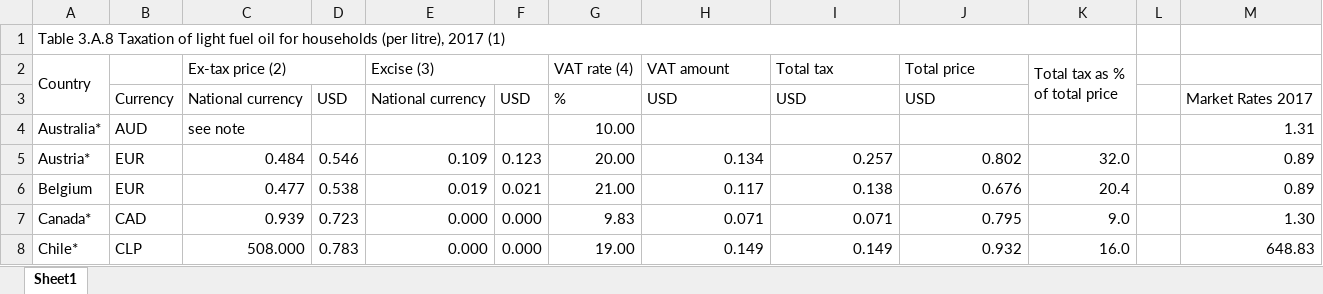
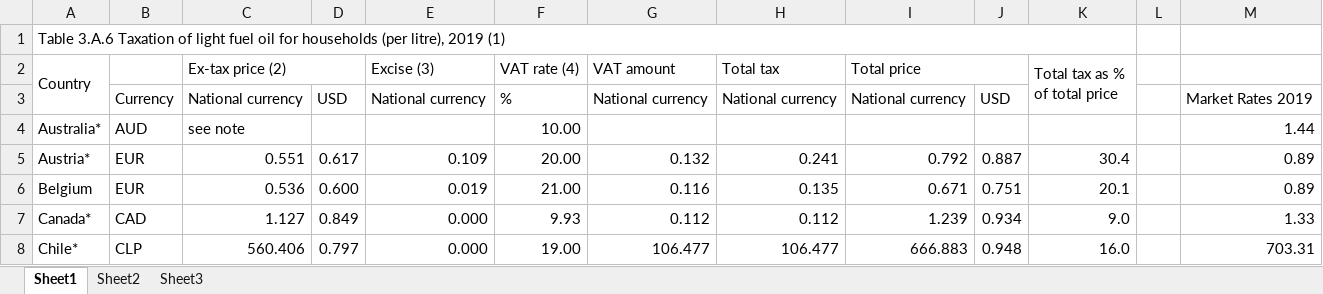
Before and after one commit to TaxFoundation/consumption-taxes, an Excel workbook: source_data/taxation-households-light-fuel-oil-ctt-trends.xlsx, sheet Sheet1, drawn as a sheet; only a part is shown; values as stored, in another font and other column widths than the file's, no cell formats; removed rows and columns are numbered as before the commit, all else as after; the diff covers the shown part only; the diff names each change by its address in the sheet, - before the commit and + after, or states it on an @@ line.

```diff
--- a/source_data/taxation-households-light-fuel-oil-ctt-trends.xlsx (sheet Sheet1)
+++ b/source_data/taxation-households-light-fuel-oil-ctt-trends.xlsx (sheet Sheet1)
+sheet tab: Sheet2
+sheet tab: Sheet3
-column F, rows 3-8: USD |  | 0.123 | 0.021 | 0.000 | 0.000
+column J, rows 3-8: USD |  | 0.887 | 0.751 | 0.934 | 0.948
-A1 (Country): Table 3.A.8 Taxation of light fuel oil for households (per litre), 2017 (1)
+A1 (Country): Table 3.A.6 Taxation of light fuel oil for households (per litre), 2019 (1)
-E2:F2 merged
+I2:J2 merged
-G3 (VAT amount): USD
+G3 (VAT amount): National currency
-H3 (Total tax): USD
+H3 (Total tax): National currency
-I3 (Total price): USD
+I3 (Total price): National currency
-M3: Market Rates 2017
+M3: Market Rates 2019
-M4: 1.31
+M4: 1.44
-C5 (Ex-tax price (2)): 0.484
+C5 (Ex-tax price (2)): 0.551
-D5: 0.546
+D5: 0.617
-G5 (VAT amount): 0.134
+G5 (VAT amount): 0.132
-H5 (Total tax): 0.257
+H5 (Total tax): 0.241
-I5 (Total price): 0.802
+I5 (Total price): 0.792
-K5 (Total tax as % of total price): 32.0
+K5 (Total tax as % of total price): 30.4
-C6 (Ex-tax price (2)): 0.477
+C6 (Ex-tax price (2)): 0.536
-D6: 0.538
+D6: 0.600
-G6 (VAT amount): 0.117
+G6 (VAT amount): 0.116
-H6 (Total tax): 0.138
+H6 (Total tax): 0.135
-I6 (Total price): 0.676
+I6 (Total price): 0.671
-K6 (Total tax as % of total price): 20.4
+K6 (Total tax as % of total price): 20.1
-C7 (Ex-tax price (2)): 0.939
+C7 (Ex-tax price (2)): 1.127
-D7: 0.723
+D7: 0.849
-F7 (VAT rate (4)): 9.83
+F7 (VAT rate (4)): 9.93
-G7 (VAT amount): 0.071
+G7 (VAT amount): 0.112
-H7 (Total tax): 0.071
+H7 (Total tax): 0.112
-I7 (Total price): 0.795
+I7 (Total price): 1.239
-M7: 1.30
+M7: 1.33
-C8 (Ex-tax price (2)): 508.000
+C8 (Ex-tax price (2)): 560.406
-D8: 0.783
+D8: 0.797
-G8 (VAT amount): 0.149
+G8 (VAT amount): 106.477
-H8 (Total tax): 0.149
+H8 (Total tax): 106.477
-I8 (Total price): 0.932
+I8 (Total price): 666.883
-M8: 648.83
+M8: 703.31
```
Also changed, not shown: 1 added row, 5 removed rows, 187 edited cells and merged cells elsewhere in this sheet, cell formats, formulas that keep their value, source_data/taxation-alcoholic-beverages-ctt-trends.xlsx, source_data/taxation-premium-unleaded-gasoline-ctt-trends.xlsx, 17 other files.
